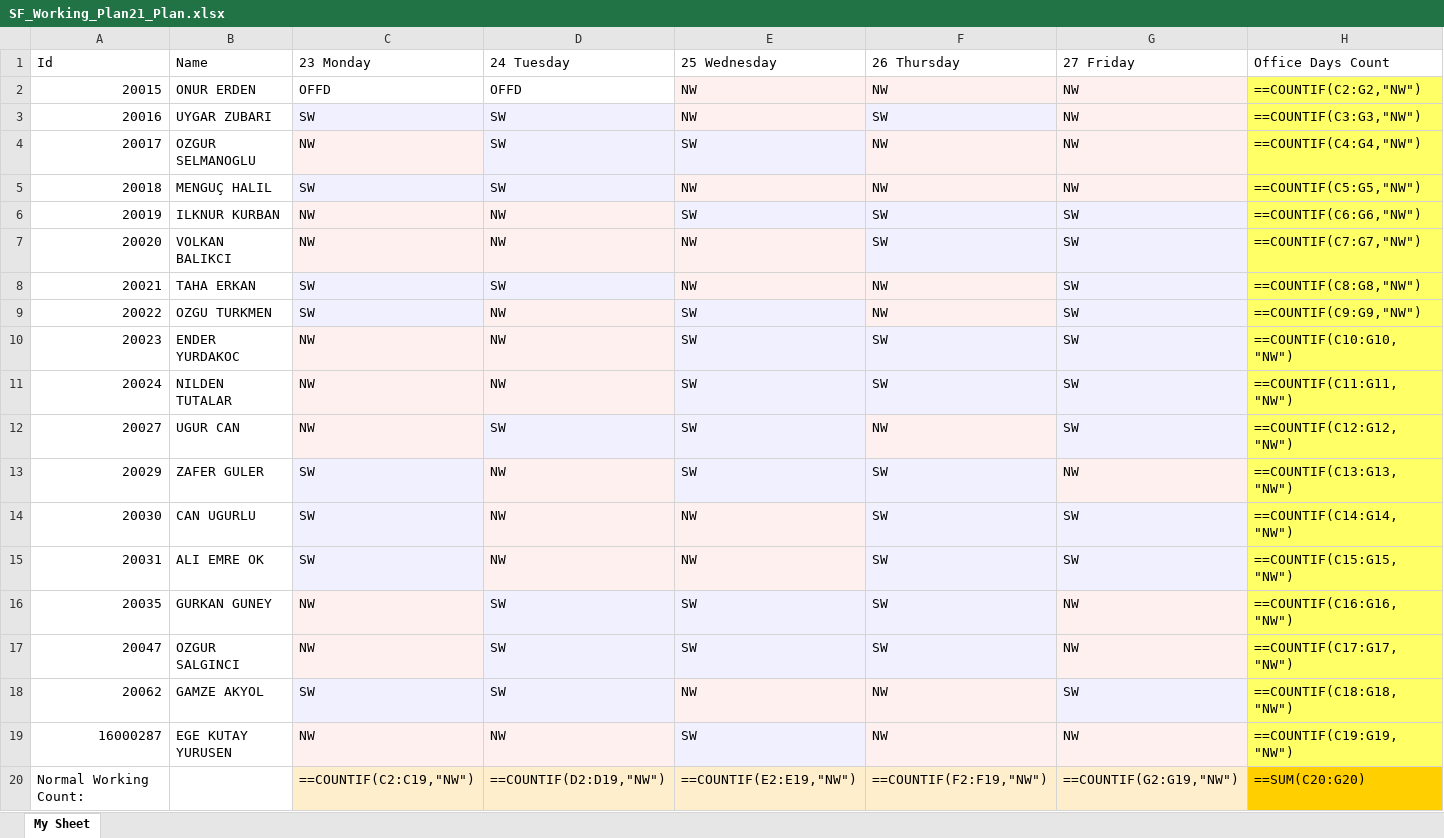
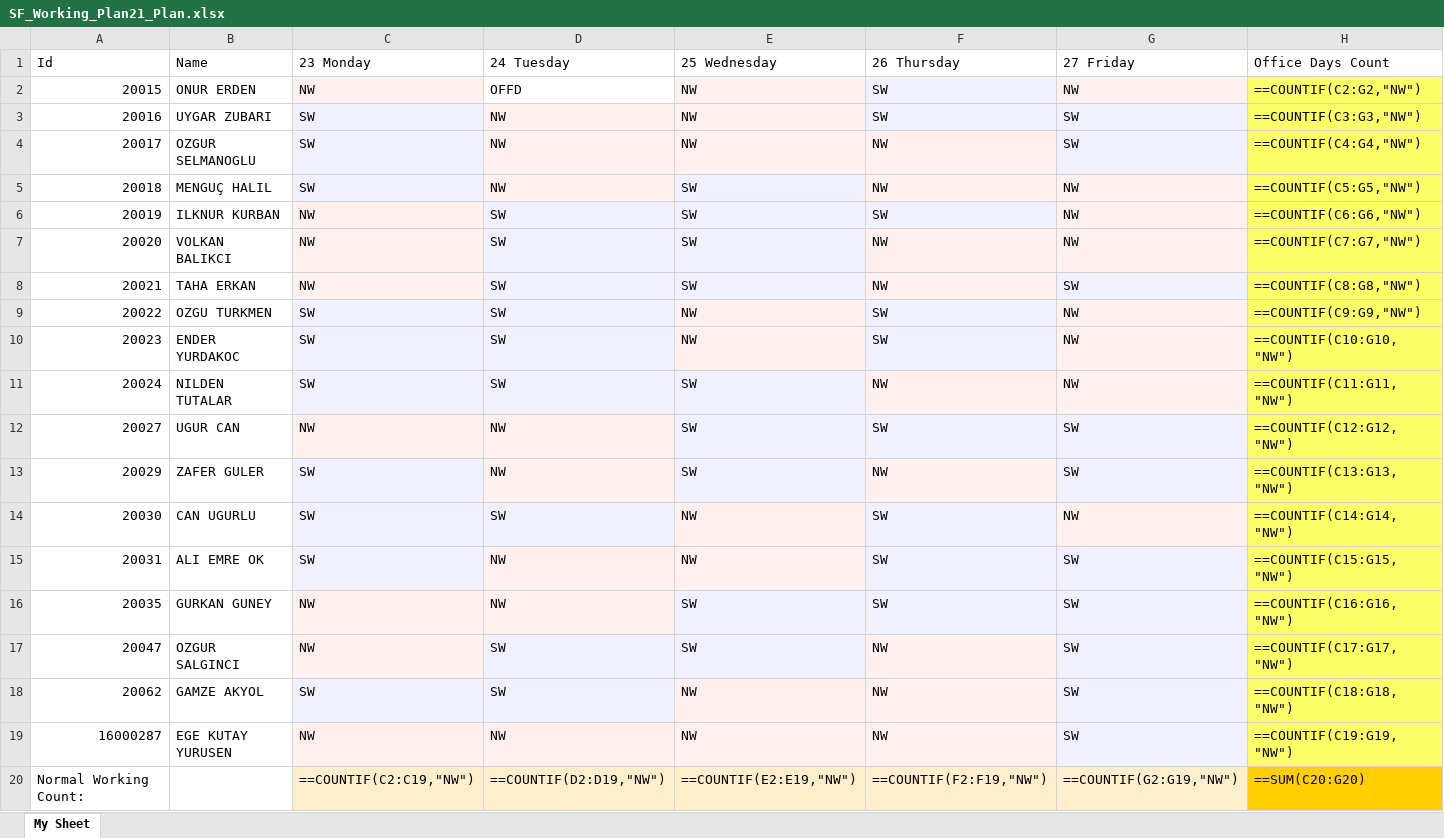
Before and after one commit to EgeKutay/OfficeDaysManager, an Excel workbook: SF_Working_Plan21_Plan.xlsx, sheet My Sheet, drawn as a sheet; values as stored, in another font and other column widths than the file's, no borders; formulas without a stored value are shown as written; the diff names each change by its address in the sheet, - before the commit and + after, or states it on an @@ line.

```diff
--- a/SF_Working_Plan21_Plan.xlsx (sheet My Sheet)
+++ b/SF_Working_Plan21_Plan.xlsx (sheet My Sheet)
-C2 (23 Monday): OFFD
+C2 (23 Monday): NW
-C2 fill: none
+C2 fill: #FFF0F0
-F2 (26 Thursday): NW
+F2 (26 Thursday): SW
-D3:D5 (24 Tuesday): SW
+D3:D5 (24 Tuesday): NW
-G3:G4 (27 Friday): NW
+G3:G4 (27 Friday): SW
-C4 (23 Monday): NW
+C4 (23 Monday): SW
-E4 (25 Wednesday): SW
+E4 (25 Wednesday): NW
-E5 (25 Wednesday): NW
+E5 (25 Wednesday): SW
-D6:D7 (24 Tuesday): NW
+D6:D7 (24 Tuesday): SW
-G6:G7 (27 Friday): SW
+G6:G7 (27 Friday): NW
-E7:E8 (25 Wednesday): NW
+E7:E8 (25 Wednesday): SW
-F7 (26 Thursday): SW
+F7 (26 Thursday): NW
-C8 (23 Monday): SW
+C8 (23 Monday): NW
-D9:D11 (24 Tuesday): NW
+D9:D11 (24 Tuesday): SW
-E9:E10 (25 Wednesday): SW
+E9:E10 (25 Wednesday): NW
-F9 (26 Thursday): NW
+F9 (26 Thursday): SW
-G9:G11 (27 Friday): SW
+G9:G11 (27 Friday): NW
-C10:C11 (23 Monday): NW
+C10:C11 (23 Monday): SW
-F11 (26 Thursday): SW
+F11 (26 Thursday): NW
-D12 (24 Tuesday): SW
+D12 (24 Tuesday): NW
-F12 (26 Thursday): NW
+F12 (26 Thursday): SW
-F13 (26 Thursday): SW
+F13 (26 Thursday): NW
-G13 (27 Friday): NW
+G13 (27 Friday): SW
-D14 (24 Tuesday): NW
+D14 (24 Tuesday): SW
-G14 (27 Friday): SW
+G14 (27 Friday): NW
-D16 (24 Tuesday): SW
+D16 (24 Tuesday): NW
-G16:G17 (27 Friday): NW
+G16:G17 (27 Friday): SW
-F17 (26 Thursday): SW
+F17 (26 Thursday): NW
-E19 (25 Wednesday): SW
+E19 (25 Wednesday): NW
-G19 (27 Friday): NW
+G19 (27 Friday): SW
```
Also changed, not shown: 2 other files.
